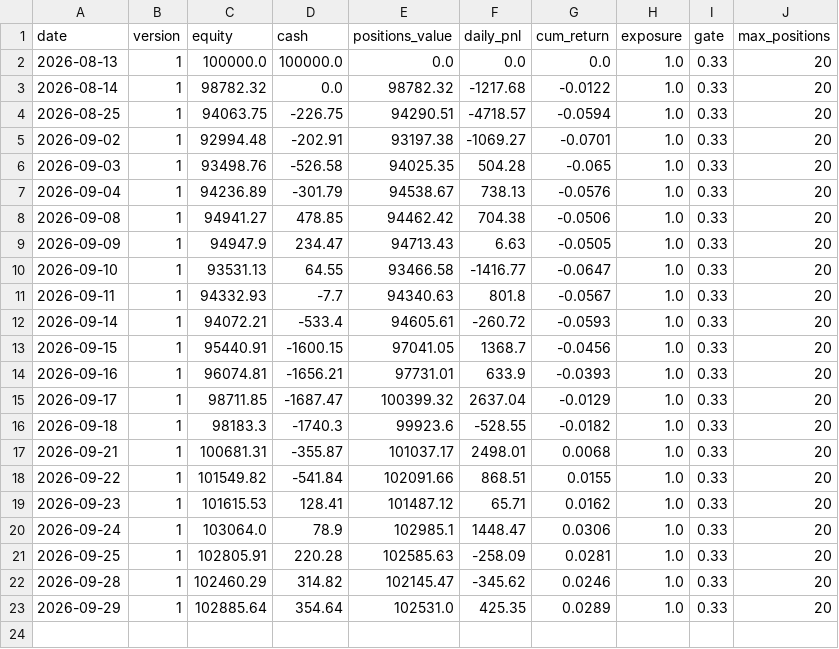
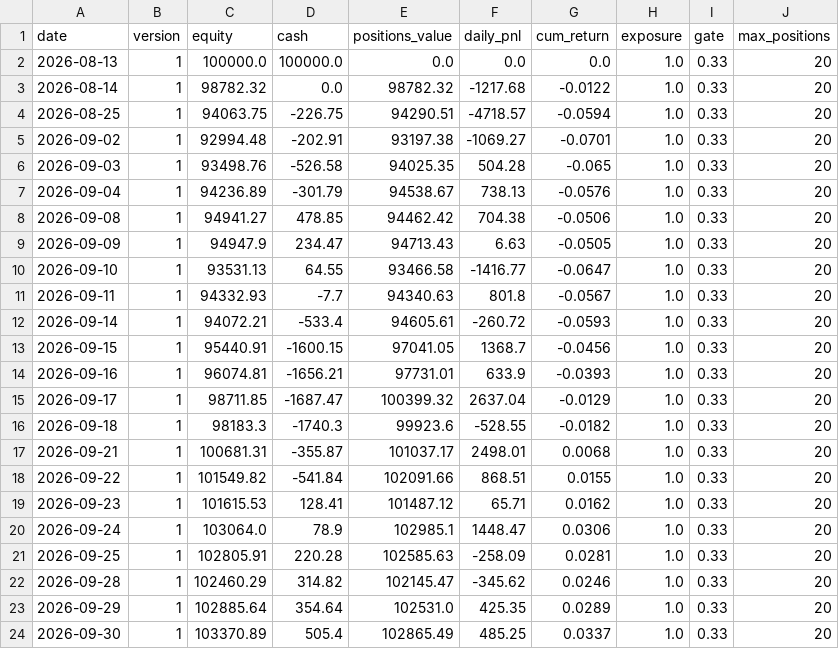
Before and after one commit to meloun7711/finance-bot, a CSV file: FNCBOT/performance.csv, drawn as a sheet; the diff names each change by its address in the sheet, - before the commit and + after, or states it on an @@ line.

```diff
--- a/FNCBOT/performance.csv
+++ b/FNCBOT/performance.csv
+row 24: 2026-09-30 | 1 | 103370.89 | 505.4 | 102865.49 | 485.25 | 0.0337 | 1.0 | 0.33 | 20
```
Also changed, not shown: FNCBOT/trades.csv, 4 other files.
